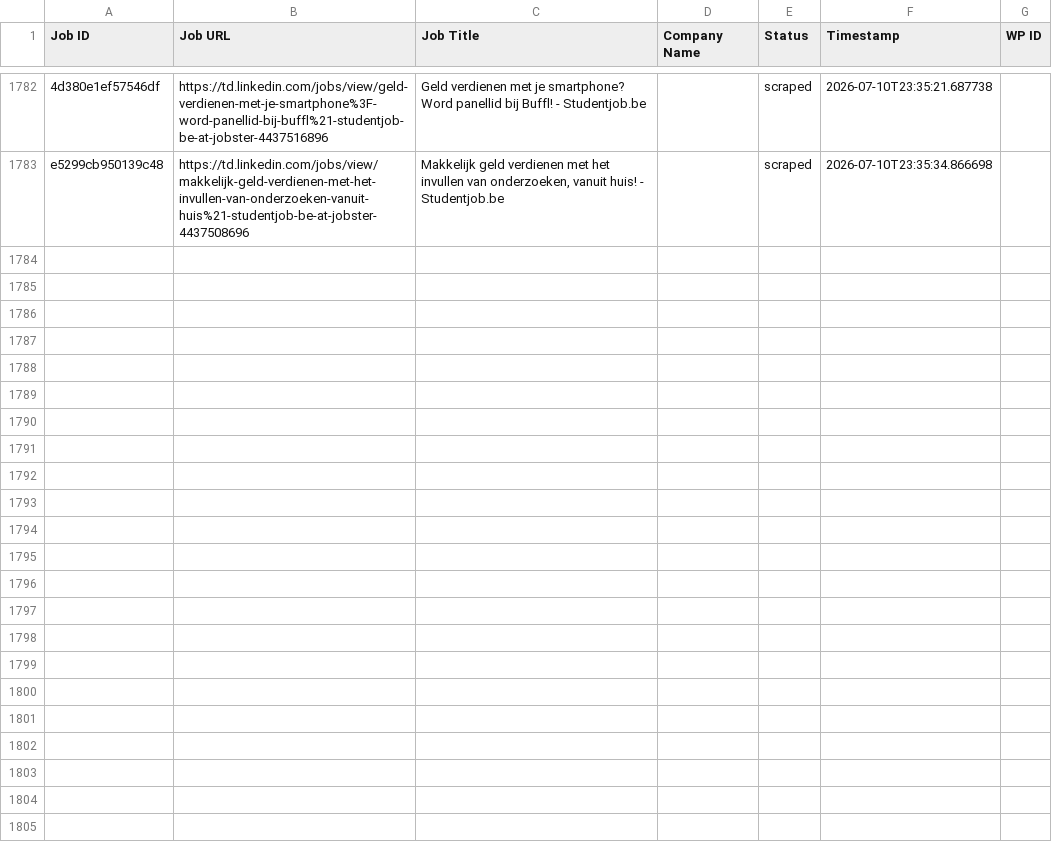
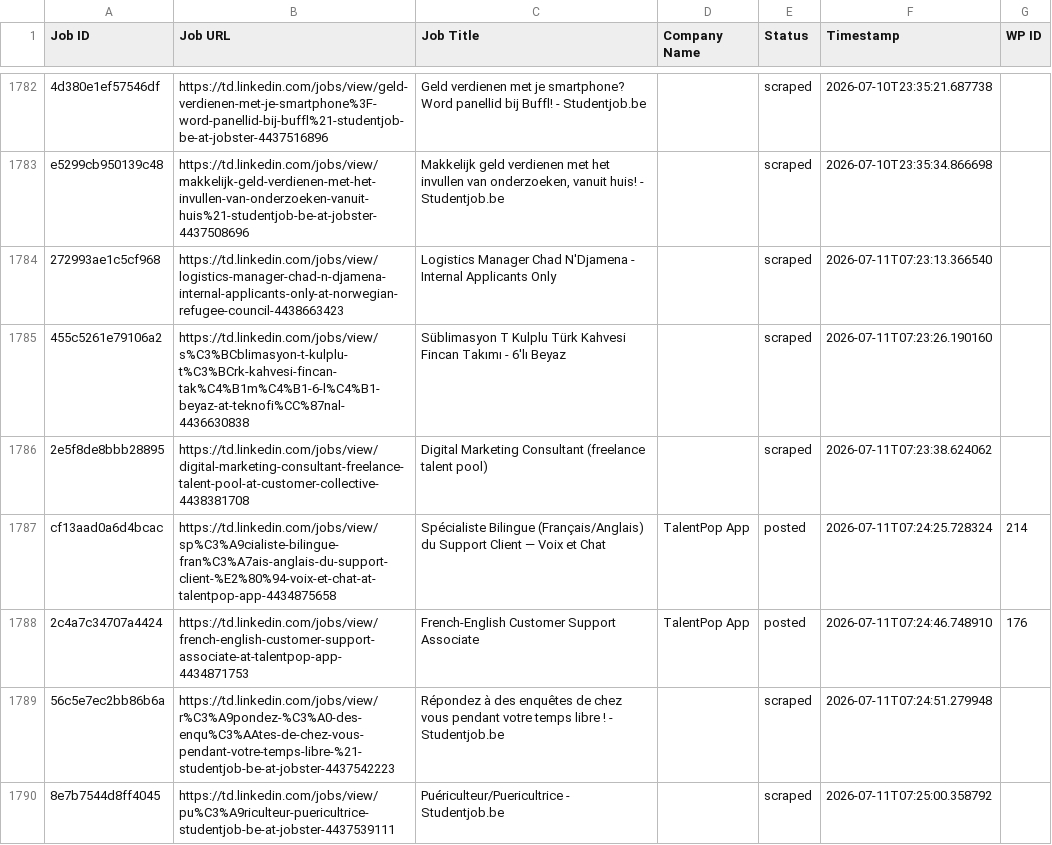
Before and after one commit to mimusdesign/td, a CSV file: processed_jobs.csv, drawn as a sheet; only a part is shown, gaps mark what is left out; the diff names each change by its address in the sheet, - before the commit and + after, or states it on an @@ line.

```diff
--- a/processed_jobs.csv
+++ b/processed_jobs.csv
+row 1784: 272993ae1c5cf968 | https://td.linkedin.com/jobs/view/logistics-manager-chad-n-djamena-internal-applicants-only-at-norwegian-refugee-council-4438663423 | Logistics Manager Chad N'Djamena - Internal Applicants Only |  | scraped | 2026-07-11T07:23:13.366540
+row 1785: 455c5261e79106a2 | https://td.linkedin.com/jobs/view/s%C3%BCblimasyon-t-kulplu-t%C3%BCrk-kahvesi-fincan-tak%C4%B1m%C4%B1-6-l%C4%B1-beyaz-at-teknofi%CC%87nal-4436630838 | Süblimasyon T Kulplu Türk Kahvesi Fincan Takımı - 6'lı Beyaz |  | scraped | 2026-07-11T07:23:26.190160
+row 1786: 2e5f8de8bbb28895 | https://td.linkedin.com/jobs/view/digital-marketing-consultant-freelance-talent-pool-at-customer-collective-4438381708 | Digital Marketing Consultant (freelance talent pool) |  | scraped | 2026-07-11T07:23:38.624062
+row 1787: cf13aad0a6d4bcac | https://td.linkedin.com/jobs/view/sp%C3%A9cialiste-bilingue-fran%C3%A7ais-anglais-du-support-client-%E2%80%94-voix-et-chat-at-talentpop-app-4434875658 | Spécialiste Bilingue (Français/Anglais) du Support Client — Voix et Chat | TalentPop App | posted | 2026-07-11T07:24:25.728324 | 214
+row 1788: 2c4a7c34707a4424 | https://td.linkedin.com/jobs/view/french-english-customer-support-associate-at-talentpop-app-4434871753 | French-English Customer Support Associate | TalentPop App | posted | 2026-07-11T07:24:46.748910 | 176
+row 1789: 56c5e7ec2bb86b6a | https://td.linkedin.com/jobs/view/r%C3%A9pondez-%C3%A0-des-enqu%C3%AAtes-de-chez-vous-pendant-votre-temps-libre-%21-studentjob-be-at-jobster-4437542223 | Répondez à des enquêtes de chez vous pendant votre temps libre ! - Studentjob.be |  | scraped | 2026-07-11T07:24:51.279948
+row 1790: 8e7b7544d8ff4045 | https://td.linkedin.com/jobs/view/pu%C3%A9riculteur-puericultrice-studentjob-be-at-jobster-4437539111 | Puériculteur/Puericultrice - Studentjob.be |  | scraped | 2026-07-11T07:25:00.358792
```
